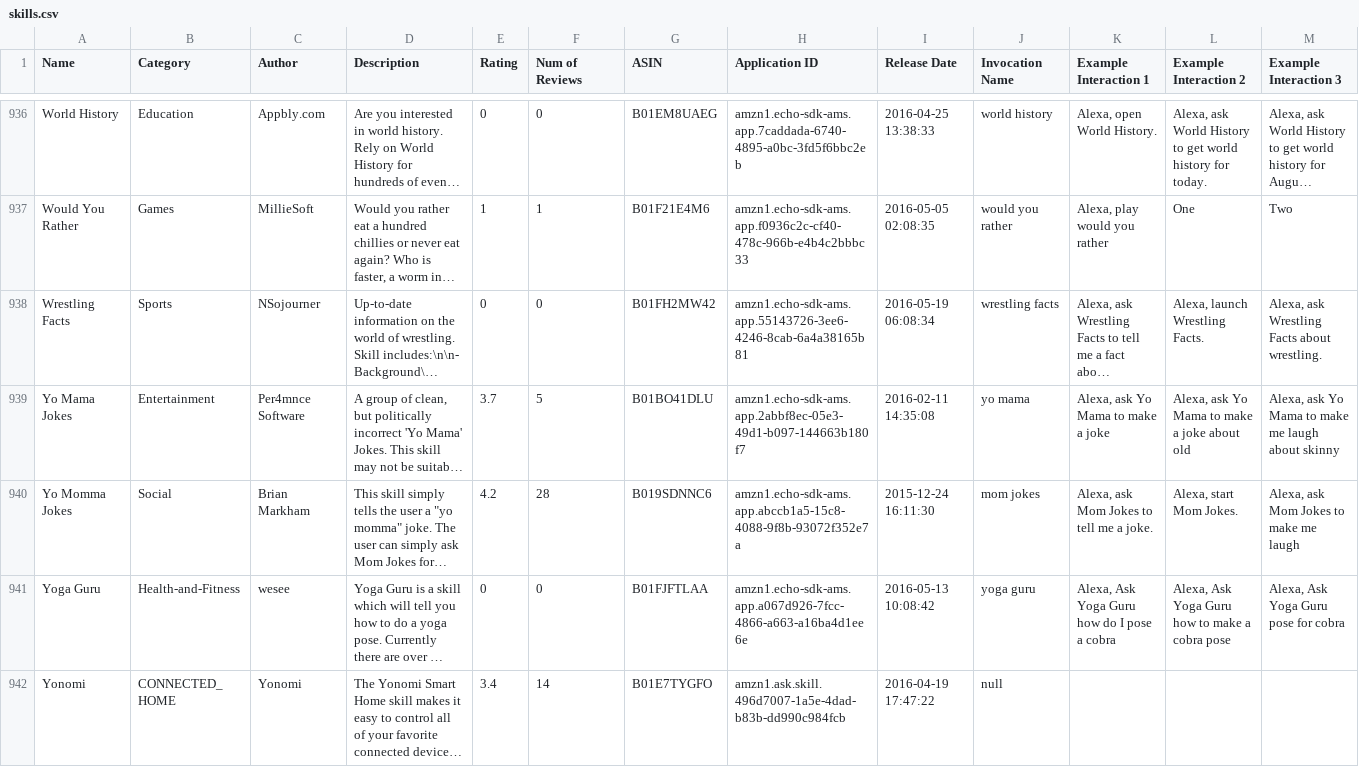
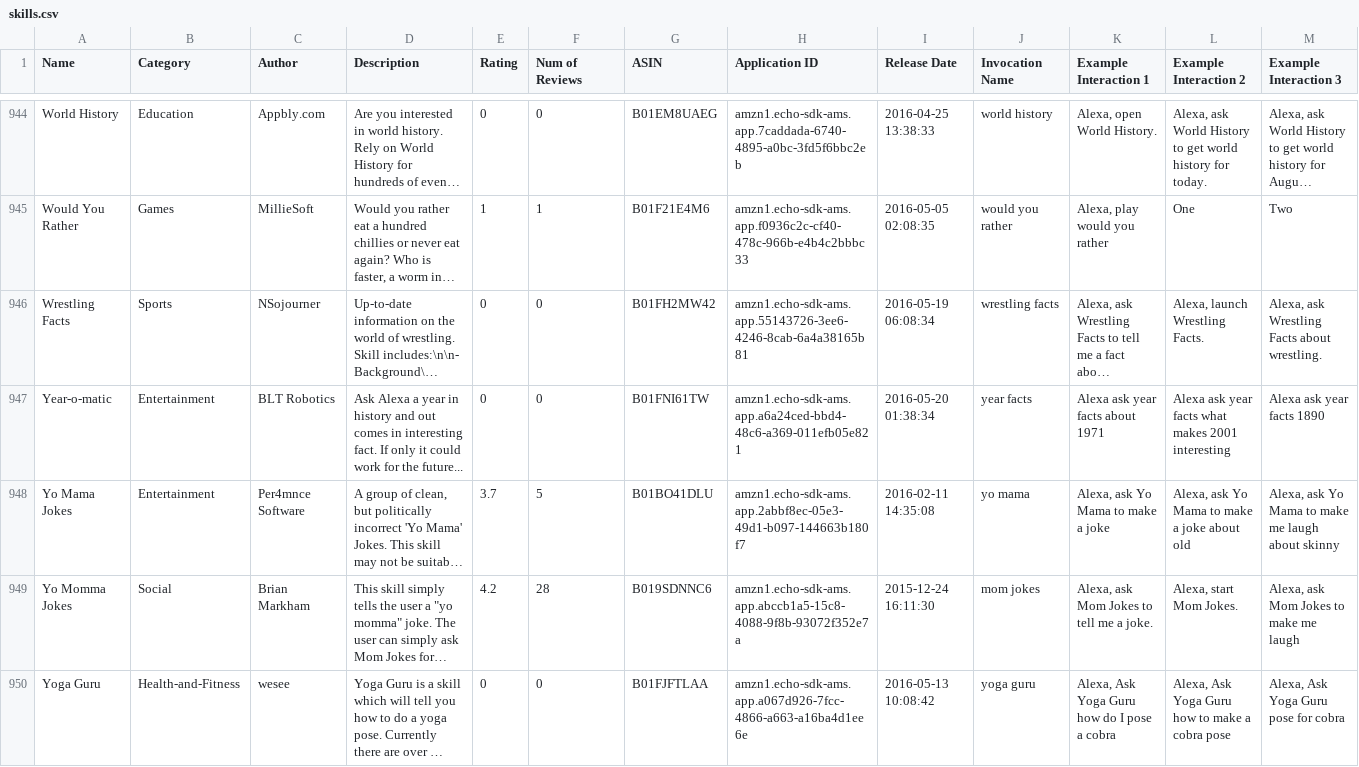
Before and after one commit to zwang695/alexa-skills-list, a CSV file: skills.csv, drawn as a sheet; only a part is shown, gaps mark what is left out; the shorter side is filled out with more unchanged rows; long unchanged cells end in …; rows hold the shown columns only; the diff covers the shown part only; the diff names each change by its address in the sheet, - before the commit and + after, or states it on an @@ line.

Commit message:
update list

```diff
--- a/skills.csv
+++ b/skills.csv
+row 947: Year-o-matic | Entertainment | BLT Robotics | Ask Alexa a year in history and out comes in interesting fact. If only it could work for the future... | 0 | 0 | B01FNI61TW | amzn1.echo-sdk-ams.app.a6a24ced-bbd4-48c6-a369-011efb05e821 | 2016-05-20 01:38:34 | year facts | Alexa ask year facts about 1971 | Alexa ask year facts what makes 2001 interesting | Alexa ask year facts 1890
```
Also changed, not shown: 9 added rows and 4 edited cells elsewhere in this file, 36 other files.
